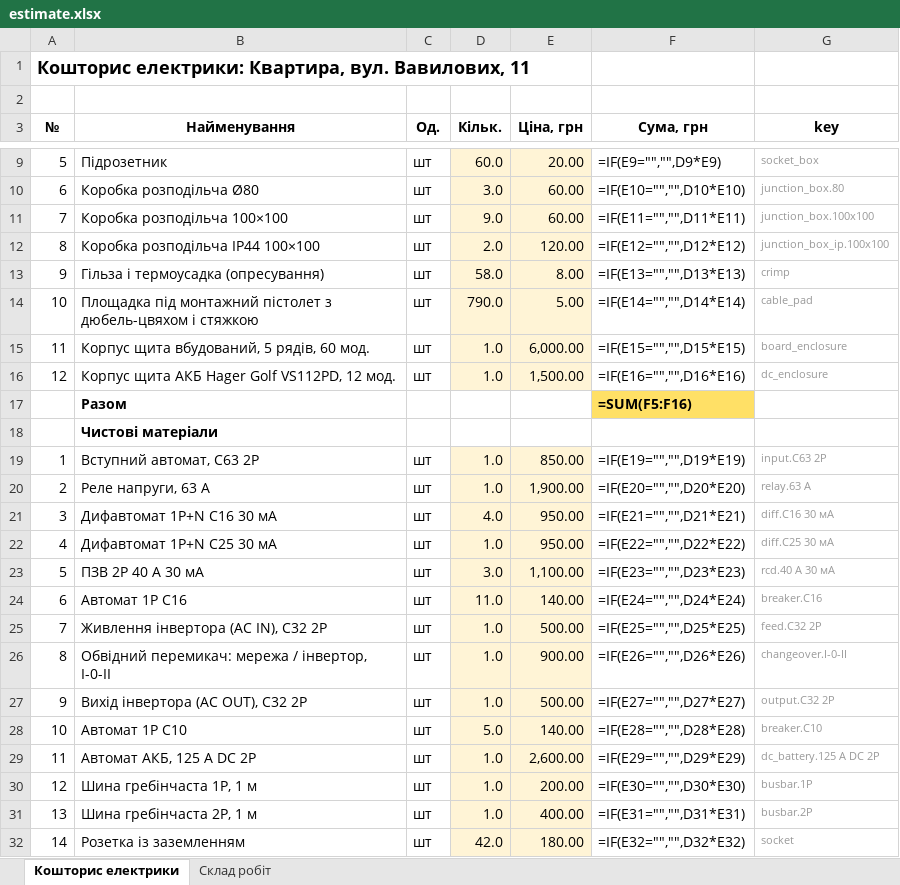
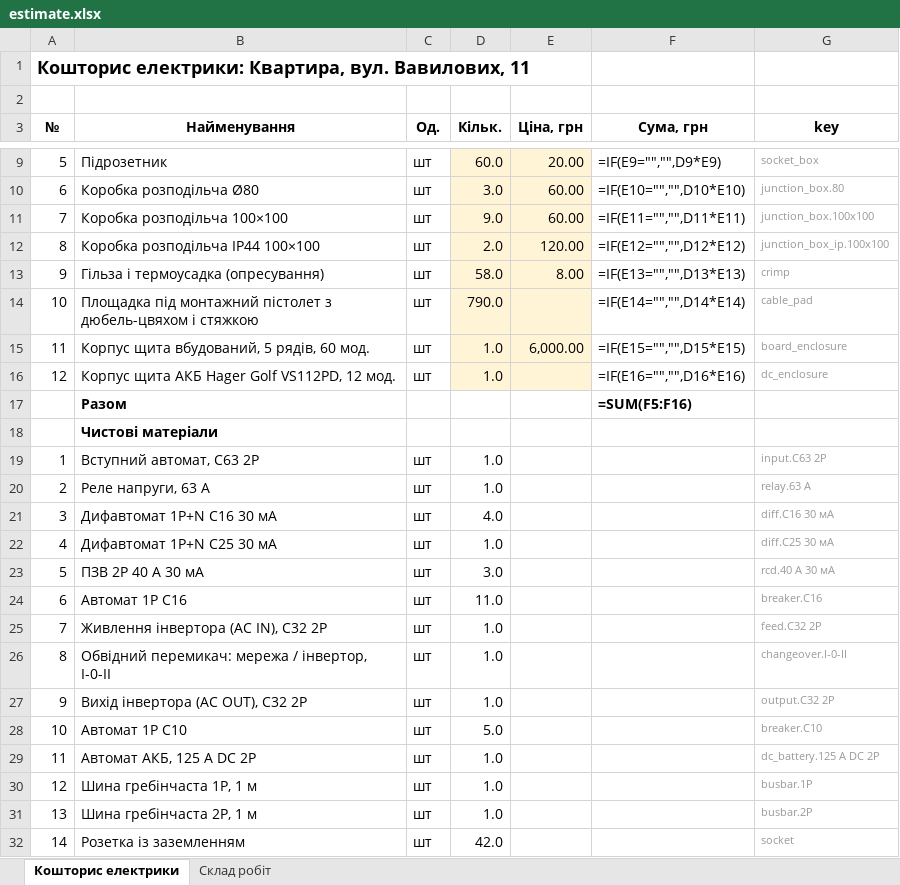
Before and after one commit to Coder801/floorplan-engine, an Excel workbook: projects/vavilovykh-11/out/estimate.xlsx, sheet Кошторис електрики, drawn as a sheet; only a part is shown, gaps mark what is left out; values as stored, in another font and other column widths than the file's, no borders; formulas without a stored value are shown as written; the diff covers the shown part only; the diff names each change by its address in the sheet, - before the commit and + after, or states it on an @@ line.

```diff
--- a/projects/vavilovykh-11/out/estimate.xlsx (sheet Кошторис електрики)
+++ b/projects/vavilovykh-11/out/estimate.xlsx (sheet Кошторис електрики)
-E14 (Ціна, грн): 5.00
+E14 (Ціна, грн): (empty)
-E16 (Ціна, грн): 1,500.00
+E16 (Ціна, грн): (empty)
-F17 fill: #FFE066
+F17 fill: none
-D19:E32 fill: #FFF4D6
+D19:E32 fill: none
-E19 (Ціна, грн): 850.00
+E19 (Ціна, грн): (empty)
-F19 (Сума, грн): =IF(E19="","",D19*E19)
+F19 (Сума, грн): (empty)
-E20 (Ціна, грн): 1,900.00
+E20 (Ціна, грн): (empty)
-F20 (Сума, грн): =IF(E20="","",D20*E20)
+F20 (Сума, грн): (empty)
-E21:E22 (Ціна, грн): 950.00
+E21:E22 (Ціна, грн): (empty)
-F21 (Сума, грн): =IF(E21="","",D21*E21)
+F21 (Сума, грн): (empty)
-F22 (Сума, грн): =IF(E22="","",D22*E22)
+F22 (Сума, грн): (empty)
-E23 (Ціна, грн): 1,100.00
+E23 (Ціна, грн): (empty)
-F23 (Сума, грн): =IF(E23="","",D23*E23)
+F23 (Сума, грн): (empty)
-E24 (Ціна, грн): 140.00
+E24 (Ціна, грн): (empty)
-F24 (Сума, грн): =IF(E24="","",D24*E24)
+F24 (Сума, грн): (empty)
-E25 (Ціна, грн): 500.00
+E25 (Ціна, грн): (empty)
-F25 (Сума, грн): =IF(E25="","",D25*E25)
+F25 (Сума, грн): (empty)
-E26 (Ціна, грн): 900.00
+E26 (Ціна, грн): (empty)
-F26 (Сума, грн): =IF(E26="","",D26*E26)
+F26 (Сума, грн): (empty)
-E27 (Ціна, грн): 500.00
+E27 (Ціна, грн): (empty)
-F27 (Сума, грн): =IF(E27="","",D27*E27)
+F27 (Сума, грн): (empty)
-E28 (Ціна, грн): 140.00
+E28 (Ціна, грн): (empty)
-F28 (Сума, грн): =IF(E28="","",D28*E28)
+F28 (Сума, грн): (empty)
-E29 (Ціна, грн): 2,600.00
+E29 (Ціна, грн): (empty)
-F29 (Сума, грн): =IF(E29="","",D29*E29)
+F29 (Сума, грн): (empty)
-E30 (Ціна, грн): 200.00
+E30 (Ціна, грн): (empty)
-F30 (Сума, грн): =IF(E30="","",D30*E30)
+F30 (Сума, грн): (empty)
-E31 (Ціна, грн): 400.00
+E31 (Ціна, грн): (empty)
-F31 (Сума, грн): =IF(E31="","",D31*E31)
+F31 (Сума, грн): (empty)
-E32 (Ціна, грн): 180.00
+E32 (Ціна, грн): (empty)
-F32 (Сума, грн): =IF(E32="","",D32*E32)
+F32 (Сума, грн): (empty)
```
Also changed, not shown: 2 added rows, 1 removed row, 38 edited cells and cell formats elsewhere in this sheet, projects/nahirna-16/out/estimate.xlsx, projects/nahirna-16/out/plumbing-estimate.xlsx, 18 other files.
